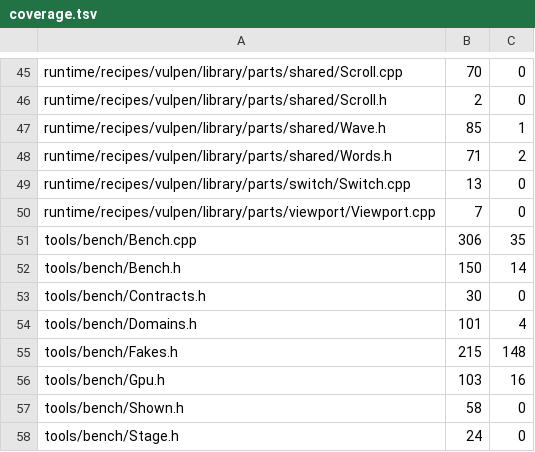
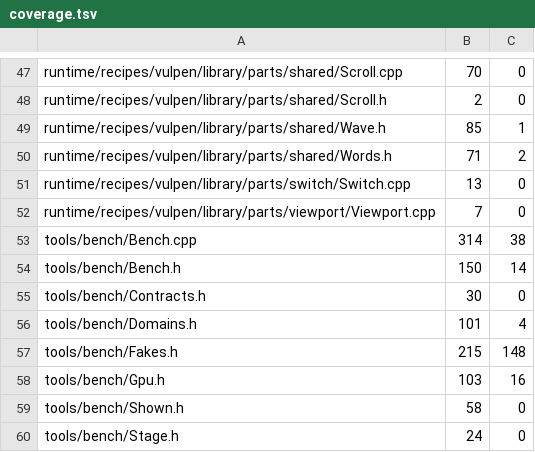
Before and after one commit to CorrelateVisuals/Vulpen-GPU, a TSV file: src/tools/bench/records/coverage.tsv, drawn as a sheet; only a part is shown, gaps mark what is left out; the diff covers the shown part only.

```diff
--- a/src/tools/bench/records/coverage.tsv
+++ b/src/tools/bench/records/coverage.tsv
@@ -50,3 +52,3 @@ runtime/recipes/vulpen/library/parts/switch/Switch.cpp	13	0
 runtime/recipes/vulpen/library/parts/viewport/Viewport.cpp	7	0
-tools/bench/Bench.cpp	306	35
+tools/bench/Bench.cpp	314	38
 tools/bench/Bench.h	150	14
```
Also changed, not shown: 2 added rows and 17 edited cells elsewhere in this file.
